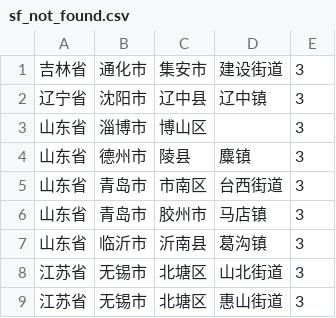
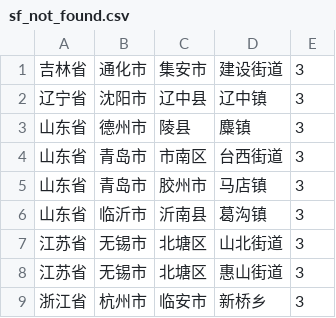
Before and after one commit to saberma/china_city, a CSV file: db/sf_not_found.csv, drawn as a sheet; only a part is shown; the shorter side is filled out with more unchanged rows; the diff names each change by its address in the sheet, - before the commit and + after, or states it on an @@ line.

Commit message:
删除不需更新的顺丰到付数据

```diff
--- a/db/sf_not_found.csv
+++ b/db/sf_not_found.csv
-row 3: 山东省 | 淄博市 | 博山区 |  | 3
```
